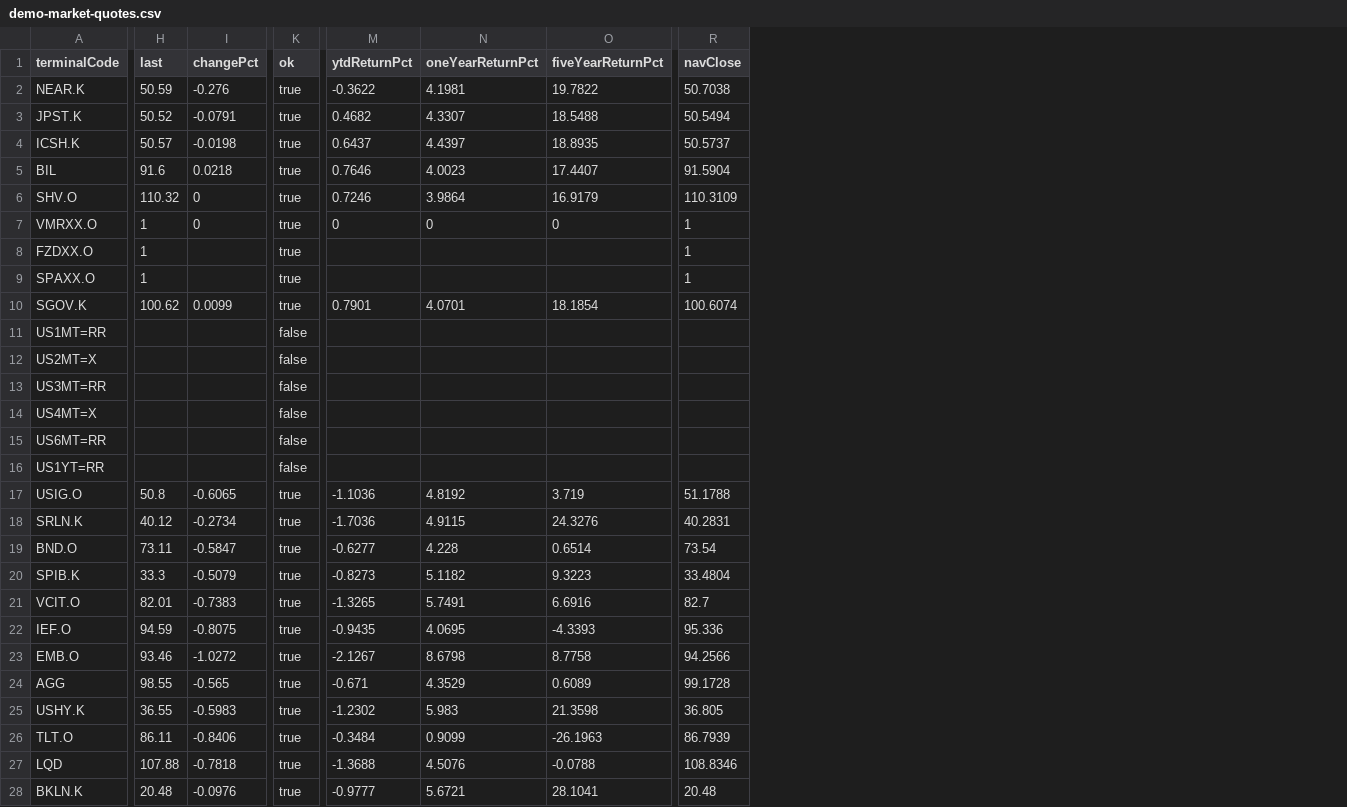
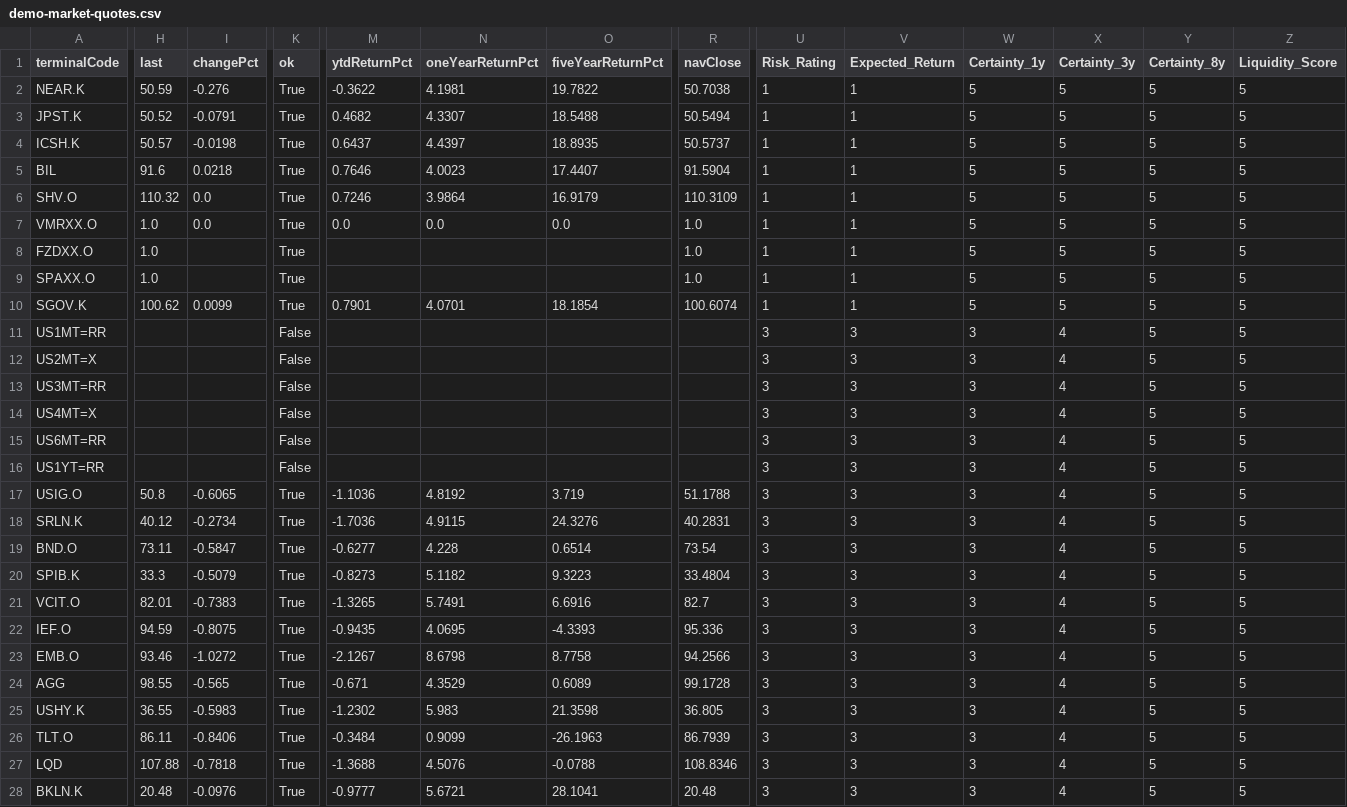
Before and after one commit to roger249/Bot-collaboration, a CSV file: data/planbot/shared/product_catalog/demo-market-quotes.csv, drawn as a sheet; only a part is shown, gaps mark what is left out; the diff covers the shown part only; the diff names each change by its address in the sheet, - before the commit and + after, or states it on an @@ line.

Commit message:
Added product risk rating

```diff
--- a/data/planbot/shared/product_catalog/demo-market-quotes.csv
+++ b/data/planbot/shared/product_catalog/demo-market-quotes.csv
+column U (Risk_Rating), rows 2-28: 1 | 1 | 1 | 1 | 1 | 1 | 1 | 1 | 1 | 3 | 3 | 3 | 3 | 3 | 3 | 3 | 3 | 3 | 3 | 3 | 3 | 3 | 3 | 3 | 3 | 3 | 3
+column V (Expected_Return), rows 2-28: 1 | 1 | 1 | 1 | 1 | 1 | 1 | 1 | 1 | 3 | 3 | 3 | 3 | 3 | 3 | 3 | 3 | 3 | 3 | 3 | 3 | 3 | 3 | 3 | 3 | 3 | 3
+column W (Certainty_1y), rows 2-28: 5 | 5 | 5 | 5 | 5 | 5 | 5 | 5 | 5 | 3 | 3 | 3 | 3 | 3 | 3 | 3 | 3 | 3 | 3 | 3 | 3 | 3 | 3 | 3 | 3 | 3 | 3
+column X (Certainty_3y), rows 2-28: 5 | 5 | 5 | 5 | 5 | 5 | 5 | 5 | 5 | 4 | 4 | 4 | 4 | 4 | 4 | 4 | 4 | 4 | 4 | 4 | 4 | 4 | 4 | 4 | 4 | 4 | 4
+column Y (Certainty_8y), rows 2-28: all 5
+column Z (Liquidity_Score), rows 2-28: all 5
-K2:K10 (ok): true
+K2:K10 (ok): True
-I6:I7 (changePct): 0
+I6:I7 (changePct): 0.0
-H7:H9 (last): 1
+H7:H9 (last): 1.0
-M7 (ytdReturnPct): 0
+M7 (ytdReturnPct): 0.0
-N7 (oneYearReturnPct): 0
+N7 (oneYearReturnPct): 0.0
-O7 (fiveYearReturnPct): 0
+O7 (fiveYearReturnPct): 0.0
-R7:R9 (navClose): 1
+R7:R9 (navClose): 1.0
-K11:K16 (ok): false
+K11:K16 (ok): False
-K17:K28 (ok): true
+K17:K28 (ok): True
```
Also changed, not shown: 75 edited cells elsewhere in this file, 6 other files.
